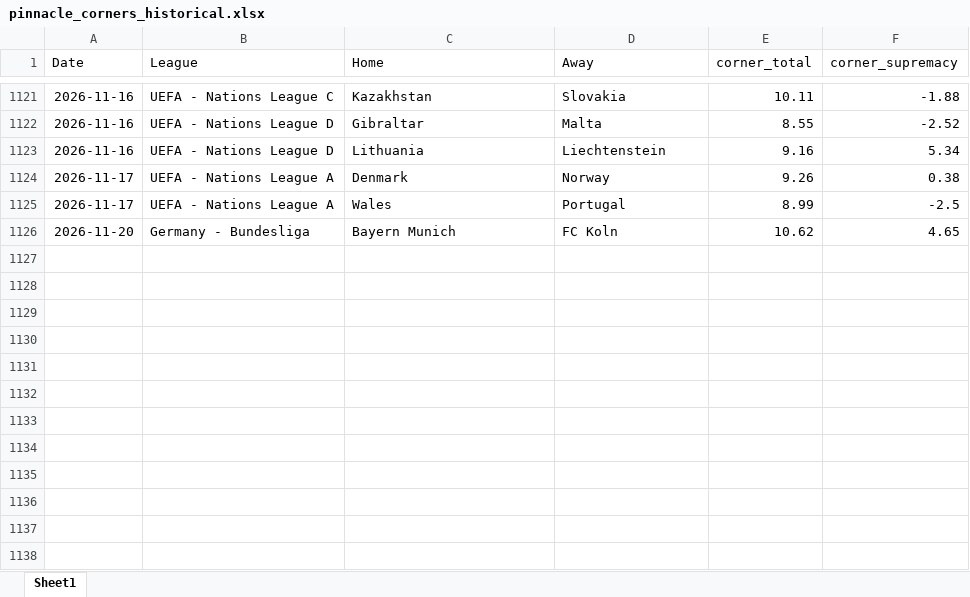
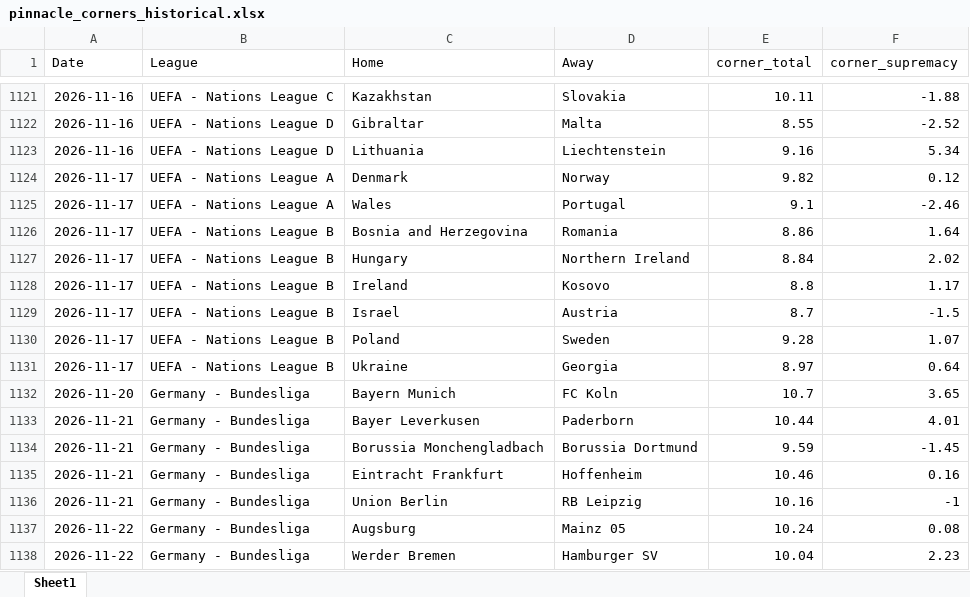
Before and after one commit to super-luke-chambers/pin_scraper, an Excel workbook: outputs/pinnacle_corners_historical.xlsx, sheet Sheet1, drawn as a sheet; only a part is shown, gaps mark what is left out; values as stored, in another font and other column widths than the file's, no borders; addresses are those after the commit; the diff names each change by its address in the sheet, - before the commit and + after, or states it on an @@ line.

```diff
--- a/outputs/pinnacle_corners_historical.xlsx (sheet Sheet1)
+++ b/outputs/pinnacle_corners_historical.xlsx (sheet Sheet1)
-E1124 (corner_total): 9.26
+E1124 (corner_total): 9.82
-F1124 (corner_supremacy): 0.38
+F1124 (corner_supremacy): 0.12
-E1125 (corner_total): 8.99
+E1125 (corner_total): 9.1
-F1125 (corner_supremacy): -2.5
+F1125 (corner_supremacy): -2.46
+row 1126: 2026-11-17 | UEFA - Nations League B | Bosnia and Herzegovina | Romania | 8.86 | 1.64
+row 1127: 2026-11-17 | UEFA - Nations League B | Hungary | Northern Ireland | 8.84 | 2.02
+row 1128: 2026-11-17 | UEFA - Nations League B | Ireland | Kosovo | 8.8 | 1.17
+row 1129: 2026-11-17 | UEFA - Nations League B | Israel | Austria | 8.7 | -1.5
+row 1130: 2026-11-17 | UEFA - Nations League B | Poland | Sweden | 9.28 | 1.07
+row 1131: 2026-11-17 | UEFA - Nations League B | Ukraine | Georgia | 8.97 | 0.64
-E1132 (corner_total): 10.62
+E1132 (corner_total): 10.7
-F1132 (corner_supremacy): 4.65
+F1132 (corner_supremacy): 3.65
+row 1133: 2026-11-21 | Germany - Bundesliga | Bayer Leverkusen | Paderborn | 10.44 | 4.01
+row 1134: 2026-11-21 | Germany - Bundesliga | Borussia Monchengladbach | Borussia Dortmund | 9.59 | -1.45
+row 1135: 2026-11-21 | Germany - Bundesliga | Eintracht Frankfurt | Hoffenheim | 10.46 | 0.16
+row 1136: 2026-11-21 | Germany - Bundesliga | Union Berlin | RB Leipzig | 10.16 | -1
+row 1137: 2026-11-22 | Germany - Bundesliga | Augsburg | Mainz 05 | 10.24 | 0.08
+row 1138: 2026-11-22 | Germany - Bundesliga | Werder Bremen | Hamburger SV | 10.04 | 2.23
```
Also changed, not shown: outputs/pinnacle_odds_data.xlsx, 3 other files.
